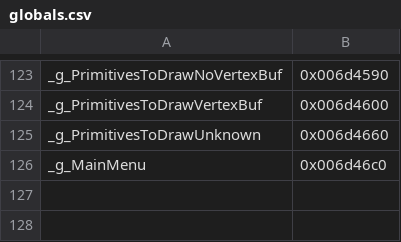
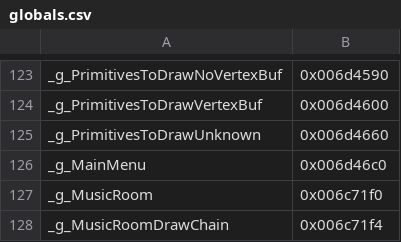
Before and after one commit to izy1sky/th06, a CSV file: config/globals.csv, drawn as a sheet; only a part is shown, gaps mark what is left out; the diff names each change by its address in the sheet, - before the commit and + after, or states it on an @@ line.

```diff
--- a/config/globals.csv
+++ b/config/globals.csv
+row 127: _g_MusicRoom | 0x006c71f0
+row 128: _g_MusicRoomDrawChain | 0x006c71f4
```
Also changed, not shown: config/ghidra_ns_to_obj.csv, config/stubbed.csv, 4 other files.
